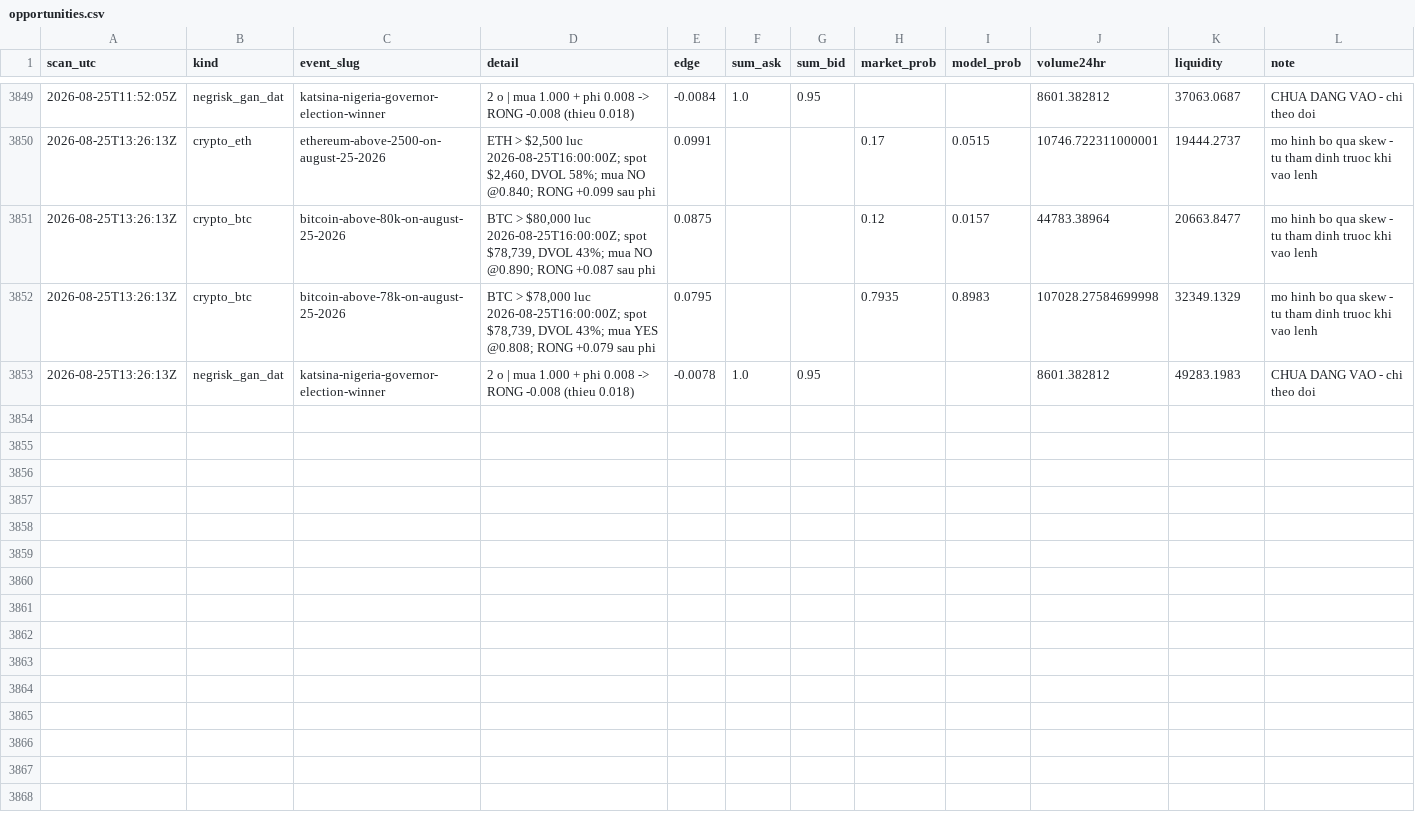
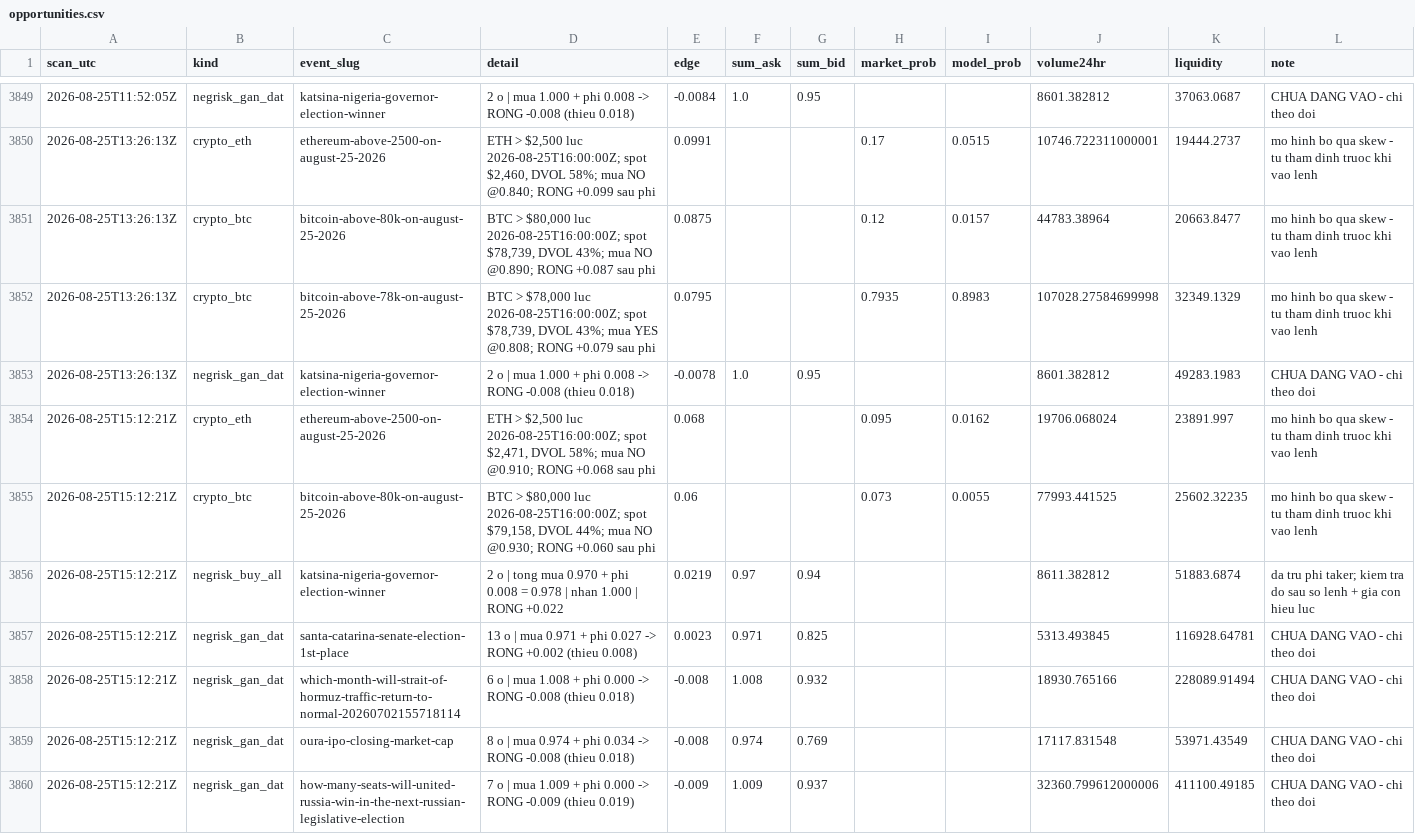
Before and after one commit to caohainguyen103-coder/temp-tracker, a CSV file: data/opportunities.csv, drawn as a sheet; only a part is shown, gaps mark what is left out.

```diff
--- a/data/opportunities.csv
+++ b/data/opportunities.csv
@@ -3853 +3853,8 @@ scan_utc,kind,event_slug,detail,edge,sum_ask,sum_bid,market_prob,model_prob,volu
 2026-08-25T13:26:13Z,negrisk_gan_dat,katsina-nigeria-governor-election-winner,2 o | mua 1.000 + phi 0.008 -> RONG -0.008 (thieu 0.018),-0.0078,1.0,0.95,,,8601.382812,49283.1983,CHUA DANG VAO - chi theo doi
+2026-08-25T15:12:21Z,crypto_eth,ethereum-above-2500-on-august-25-2026,"ETH > $2,500 luc 2026-08-25T16:00:00Z; spot $2,471, DVOL 58%; mua NO @0.910; RONG +0.068 sau phi",0.068,,,0.095,0.0162,19706.068024,23891.997,mo hinh bo qua skew - tu tham dinh truoc khi vao lenh
+2026-08-25T15:12:21Z,crypto_btc,bitcoin-above-80k-on-august-25-2026,"BTC > $80,000 luc 2026-08-25T16:00:00Z; spot $79,158, DVOL 44%; mua NO @0.930; RONG +0.060 sau phi",0.06,,,0.073,0.0055,77993.441525,25602.32235,mo hinh bo qua skew - tu tham dinh truoc khi vao lenh
+2026-08-25T15:12:21Z,negrisk_buy_all,katsina-nigeria-governor-election-winner,2 o | tong mua 0.970 + phi 0.008 = 0.978 | nhan 1.000 | RONG +0.022,0.0219,0.97,0.94,,,8611.382812,51883.6874,da tru phi taker; kiem tra do sau so lenh + gia con hieu luc
+2026-08-25T15:12:21Z,negrisk_gan_dat,santa-catarina-senate-election-1st-place,13 o | mua 0.971 + phi 0.027 -> RONG +0.002 (thieu 0.008),0.0023,0.971,0.825,,,5313.493845,116928.64781,CHUA DANG VAO - chi theo doi
+2026-08-25T15:12:21Z,negrisk_gan_dat,which-month-will-strait-of-hormuz-traffic-return-to-normal-20260702155718114,6 o | mua 1.008 + phi 0.000 -> RONG -0.008 (thieu 0.018),-0.008,1.008,0.932,,,18930.765166,228089.91494,CHUA DANG VAO - chi theo doi
+2026-08-25T15:12:21Z,negrisk_gan_dat,oura-ipo-closing-market-cap,8 o | mua 0.974 + phi 0.034 -> RONG -0.008 (thieu 0.018),-0.008,0.974,0.769,,,17117.831548,53971.43549,CHUA DANG VAO - chi theo doi
+2026-08-25T15:12:21Z,negrisk_gan_dat,how-many-seats-will-united-russia-win-in-the-next-russian-legislative-election,7 o | mua 1.009 + phi 0.000 -> RONG -0.009 (thieu 0.019),-0.009,1.009,0.937,,,32360.799612000006,411100.49185,CHUA DANG VAO - chi theo doi
```
